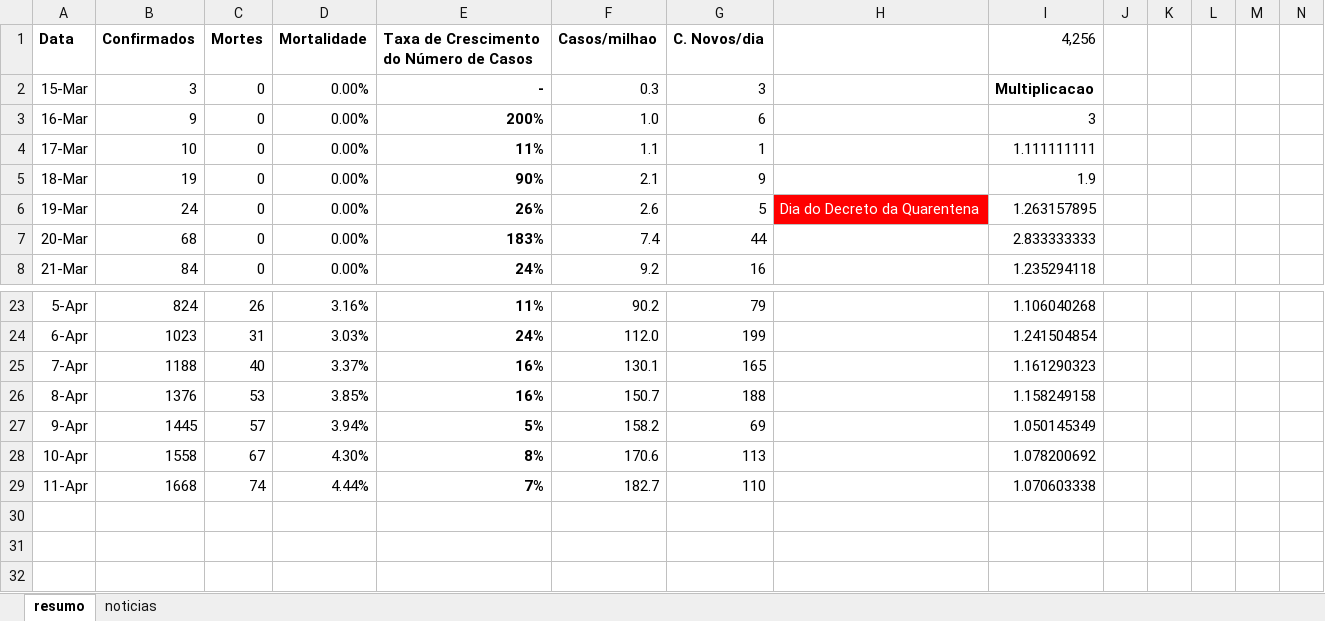
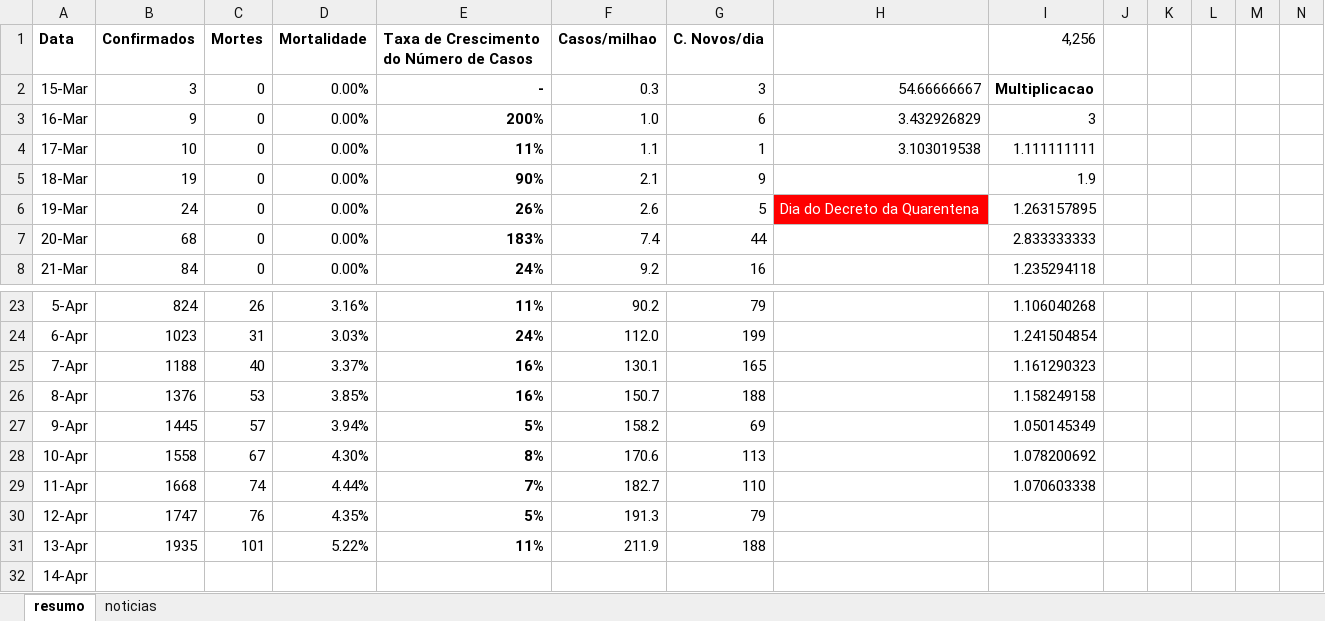
Before and after one commit to luiseduardobr1/covid19-Ceara, an Excel workbook: casos-CE.xlsx, sheet resumo, drawn as a sheet; only a part is shown, gaps mark what is left out; values as stored, in another font and other column widths than the file's, no borders; charts and pictures not drawn; rows hold the shown columns only; the diff names each change by its address in the sheet, - before the commit and + after, or states it on an @@ line.

```diff
--- a/casos-CE.xlsx (sheet resumo)
+++ b/casos-CE.xlsx (sheet resumo)
-H2: (empty)
+H2: 54.66666667
-H3: (empty)
+H3: 3.432926829
-H4: (empty)
+H4: 3.103019538
+row 30: 12-Apr | 1747 | 76 | 4.35% | 5% | 191.3 | 79
+row 31: 13-Apr | 1935 | 101 | 5.22% | 11% | 211.9 | 188
+row 32: 14-Apr
```
Also changed, not shown: charts or pictures, 1 other file.
